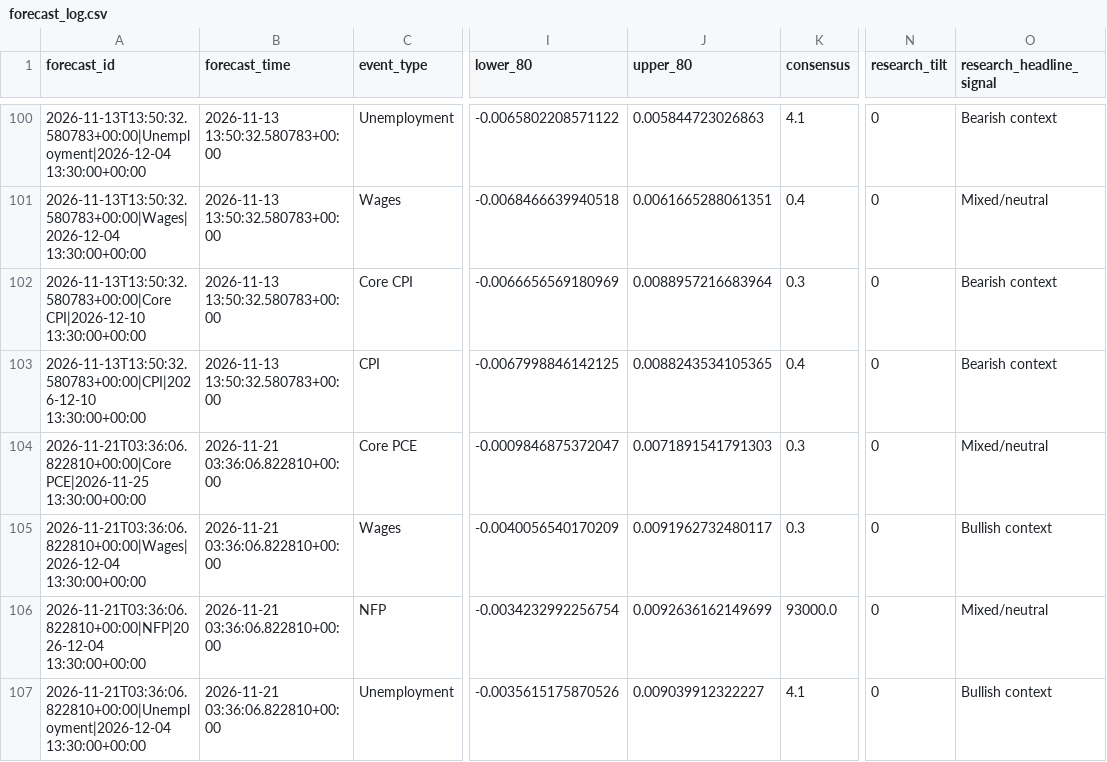
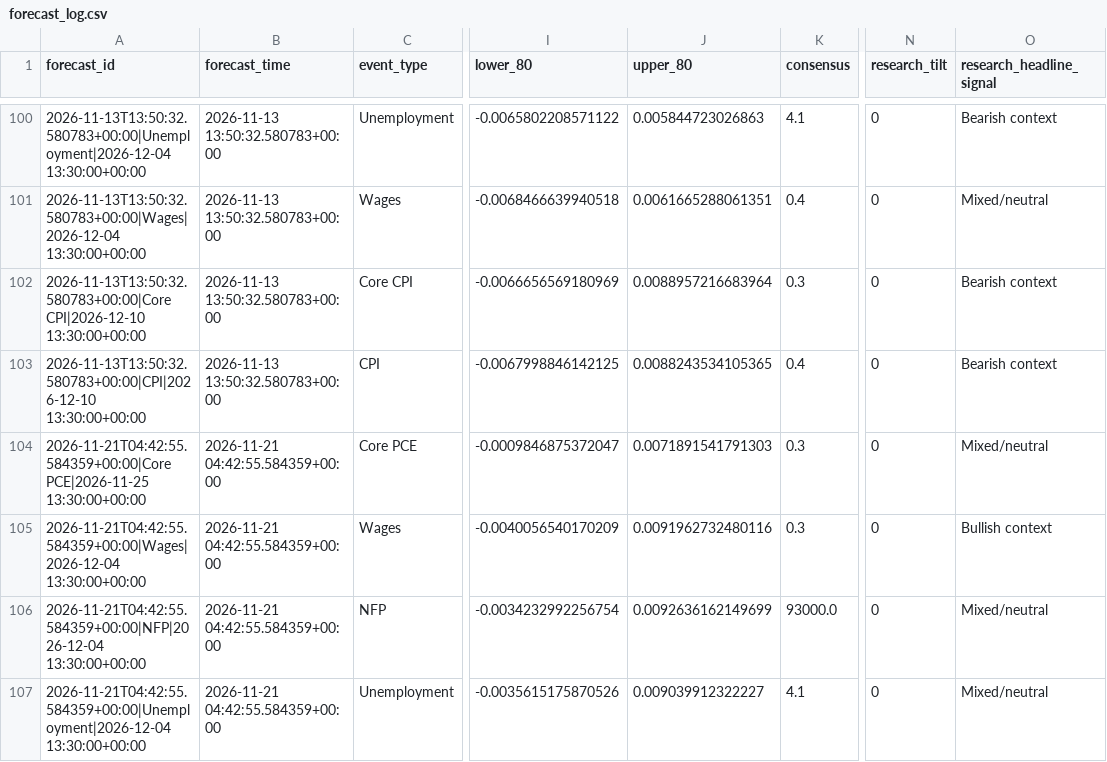
Before and after one commit to nkrabby/gold-news-model, a CSV file: outputs/forecast_log.csv, drawn as a sheet; only a part is shown, gaps mark what is left out; the diff covers the shown part only; the diff names each change by its address in the sheet, - before the commit and + after, or states it on an @@ line.

```diff
--- a/outputs/forecast_log.csv
+++ b/outputs/forecast_log.csv
-A104 (forecast_id): 2026-11-21T03:36:06.822810+00:00|Core PCE|2026-11-25 13:30:00+00:00
+A104 (forecast_id): 2026-11-21T04:42:55.584359+00:00|Core PCE|2026-11-25 13:30:00+00:00
-B104:B107 (forecast_time): 2026-11-21 03:36:06.822810+00:00
+B104:B107 (forecast_time): 2026-11-21 04:42:55.584359+00:00
-A105 (forecast_id): 2026-11-21T03:36:06.822810+00:00|Wages|2026-12-04 13:30:00+00:00
+A105 (forecast_id): 2026-11-21T04:42:55.584359+00:00|Wages|2026-12-04 13:30:00+00:00
-J105 (upper_80): 0.0091962732480117
+J105 (upper_80): 0.0091962732480116
-A106 (forecast_id): 2026-11-21T03:36:06.822810+00:00|NFP|2026-12-04 13:30:00+00:00
+A106 (forecast_id): 2026-11-21T04:42:55.584359+00:00|NFP|2026-12-04 13:30:00+00:00
-A107 (forecast_id): 2026-11-21T03:36:06.822810+00:00|Unemployment|2026-12-04 13:30:00+00:00
+A107 (forecast_id): 2026-11-21T04:42:55.584359+00:00|Unemployment|2026-12-04 13:30:00+00:00
-O107 (research_headline_signal): Bullish context
+O107 (research_headline_signal): Mixed/neutral
```
Also changed, not shown: 32 edited cells elsewhere in this file, 2 other files.
